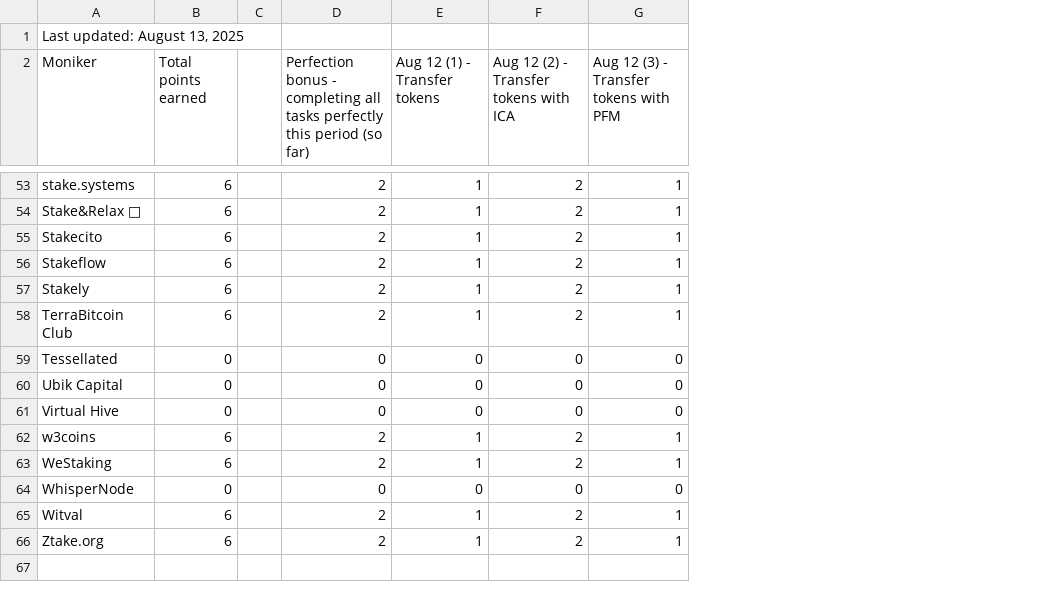
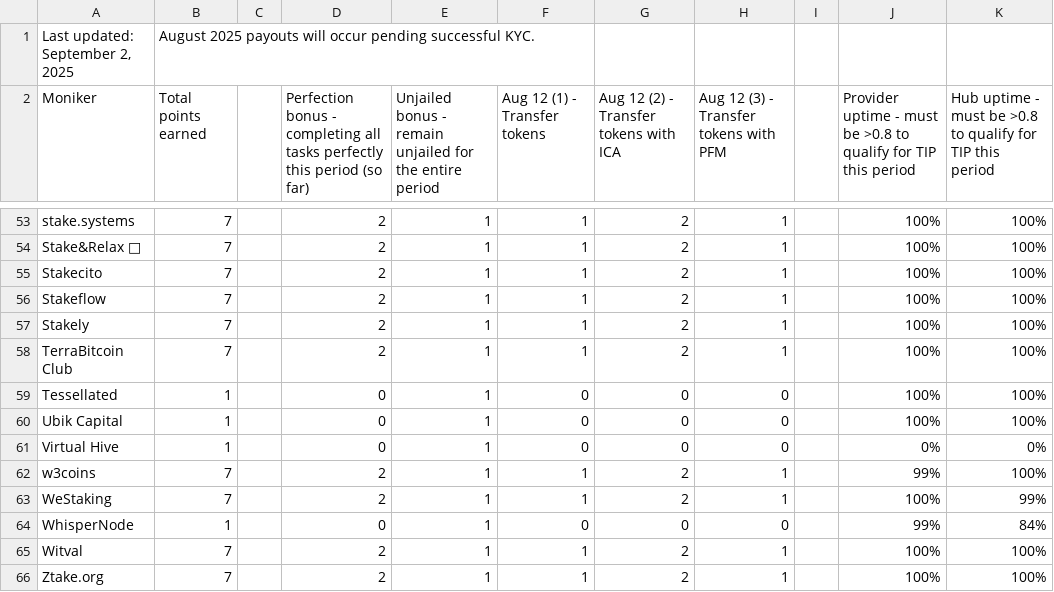
Before and after one commit to hyphacoop/site-for-TIP-data, a CSV file: data/august_2025.csv, drawn as a sheet; only a part is shown, gaps mark what is left out; removed rows and columns are numbered as before the commit, all else as after; the diff covers the shown part only; the diff names each change by its address in the sheet, - before the commit and + after, or states it on an @@ line.

```diff
--- a/data/august_2025.csv
+++ b/data/august_2025.csv
+column E, row 2: Unjailed bonus - remain unjailed for the entire period; rows 53-66: all 1
+column I, empty
+column J, row 2: Provider uptime - must be >0.8 to qualify for TIP this period; rows 53-66: 100% | 100% | 100% | 100% | 100% | 100% | 100% | 100% | 0% | 99% | 100% | 99% | 100% | 100%
+column K, row 2: Hub uptime - must be >0.8 to qualify for TIP this period; rows 53-66: 100% | 100% | 100% | 100% | 100% | 100% | 100% | 100% | 0% | 100% | 99% | 84% | 100% | 100%
-row 1: Last updated: August 13, 2025
+row 1: Last updated: September 2, 2025 | August 2025 payouts will occur pending successful KYC.
-B53:B58 (Total points earned): 6
+B53:B58 (Total points earned): 7
-B59:B61 (Total points earned): 0
+B59:B61 (Total points earned): 1
-B62:B63 (Total points earned): 6
+B62:B63 (Total points earned): 7
-B64 (Total points earned): 0
+B64 (Total points earned): 1
-B65:B66 (Total points earned): 6
+B65:B66 (Total points earned): 7
```
Also changed, not shown: 48 edited cells elsewhere in this file, 1 other file.
